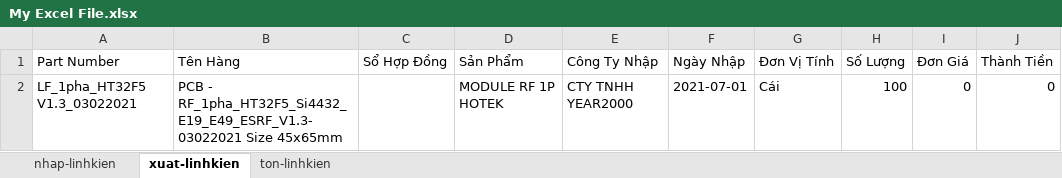
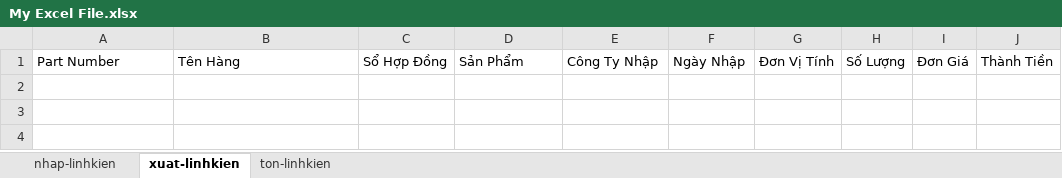
Before and after one commit to Danh-coder/Data-Manager-Electron-App, an Excel workbook: My Excel File.xlsx, sheet xuat-linhkien, drawn as a sheet; values as stored, in another font and other column widths than the file's, no borders; the diff names each change by its address in the sheet, - before the commit and + after, or states it on an @@ line.

```diff
--- a/My Excel File.xlsx (sheet xuat-linhkien)
+++ b/My Excel File.xlsx (sheet xuat-linhkien)
-row 2: LF_1pha_HT32F5 V1.3_03022021 | PCB - RF_1pha_HT32F5_Si4432_E19_E49_ESRF_V1.3- 03022021 Size 45x65mm |  | MODULE RF 1P HOTEK | CTY TNHH YEAR2000 | 2021-07-01 | Cái | 100 | 0 | 0
```
Also changed, not shown: sheet nhap-linhkien, sheet ton-linhkien, 8 other files.
